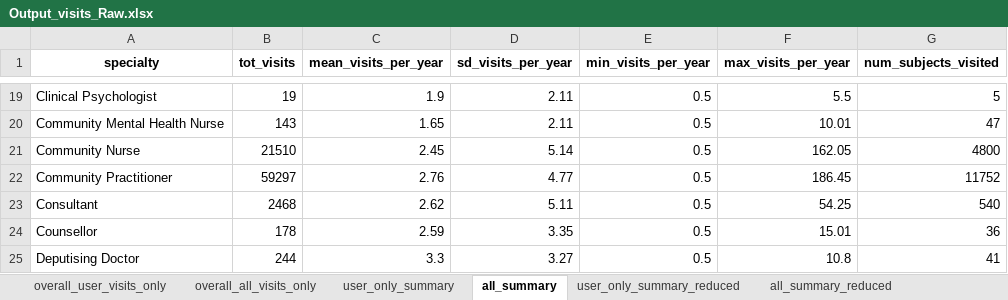
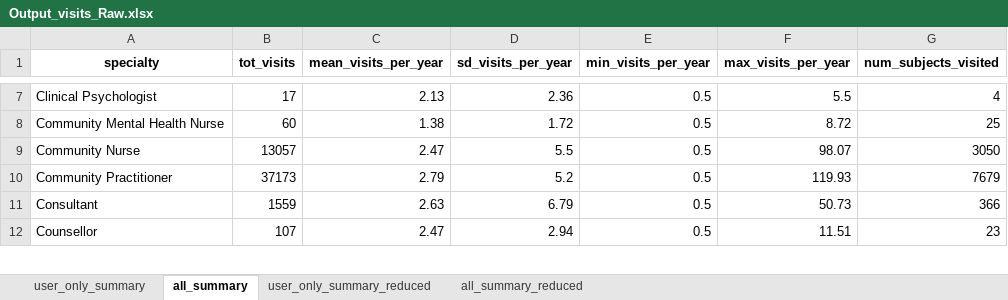
Before and after one commit to HEOR-NDORMS/OMOP-Validation-Study, an Excel workbook: CPRD Raw Analysis/Results/Output_visits_Raw.xlsx, sheet all_summary, drawn as a sheet; only a part is shown, gaps mark what is left out; values as stored, in another font and other column widths than the file's, no borders; removed rows and columns are numbered as before the commit, all else as after; the diff covers the shown part only; the diff names each change by its address in the sheet, - before the commit and + after, or states it on an @@ line.

```diff
--- a/CPRD Raw Analysis/Results/Output_visits_Raw.xlsx (sheet all_summary)
+++ b/CPRD Raw Analysis/Results/Output_visits_Raw.xlsx (sheet all_summary)
-sheet tab: overall_user_visits_only
-sheet tab: overall_all_visits_only
-B7 (tot_visits): 19
+B7 (tot_visits): 17
-C7 (mean_visits_per_year): 1.9
+C7 (mean_visits_per_year): 2.13
-D7 (sd_visits_per_year): 2.11
+D7 (sd_visits_per_year): 2.36
-G7 (num_subjects_visited): 5
+G7 (num_subjects_visited): 4
-B8 (tot_visits): 143
+B8 (tot_visits): 60
-C8 (mean_visits_per_year): 1.65
+C8 (mean_visits_per_year): 1.38
-D8 (sd_visits_per_year): 2.11
+D8 (sd_visits_per_year): 1.72
-F8 (max_visits_per_year): 10.01
+F8 (max_visits_per_year): 8.72
-G8 (num_subjects_visited): 47
+G8 (num_subjects_visited): 25
-B9 (tot_visits): 21510
+B9 (tot_visits): 13057
-C9 (mean_visits_per_year): 2.45
+C9 (mean_visits_per_year): 2.47
-D9 (sd_visits_per_year): 5.14
+D9 (sd_visits_per_year): 5.5
-F9 (max_visits_per_year): 162.05
+F9 (max_visits_per_year): 98.07
-G9 (num_subjects_visited): 4800
+G9 (num_subjects_visited): 3050
-B10 (tot_visits): 59297
+B10 (tot_visits): 37173
-C10 (mean_visits_per_year): 2.76
+C10 (mean_visits_per_year): 2.79
-D10 (sd_visits_per_year): 4.77
+D10 (sd_visits_per_year): 5.2
-F10 (max_visits_per_year): 186.45
+F10 (max_visits_per_year): 119.93
-G10 (num_subjects_visited): 11752
+G10 (num_subjects_visited): 7679
-B11 (tot_visits): 2468
+B11 (tot_visits): 1559
-C11 (mean_visits_per_year): 2.62
+C11 (mean_visits_per_year): 2.63
-D11 (sd_visits_per_year): 5.11
+D11 (sd_visits_per_year): 6.79
-F11 (max_visits_per_year): 54.25
+F11 (max_visits_per_year): 50.73
-G11 (num_subjects_visited): 540
+G11 (num_subjects_visited): 366
-B12 (tot_visits): 178
+B12 (tot_visits): 107
-C12 (mean_visits_per_year): 2.59
+C12 (mean_visits_per_year): 2.47
-D12 (sd_visits_per_year): 3.35
+D12 (sd_visits_per_year): 2.94
-F12 (max_visits_per_year): 15.01
+F12 (max_visits_per_year): 11.51
-G12 (num_subjects_visited): 36
+G12 (num_subjects_visited): 23
-row 25: Deputising Doctor | 244 | 3.3 | 3.27 | 0.5 | 10.8 | 41
```
Also changed, not shown: 35 removed rows and 122 edited cells elsewhere in this sheet, sheet user_only_summary, sheet all_summary_reduced, sheet user_only_summary_reduced, CPRD Raw Analysis/Results/Output_costs_Raw-Unadjusted.xlsx, CPRD Raw Analysis/Results/Output_monthly_costs_Raw.xlsx, 16 other files.
